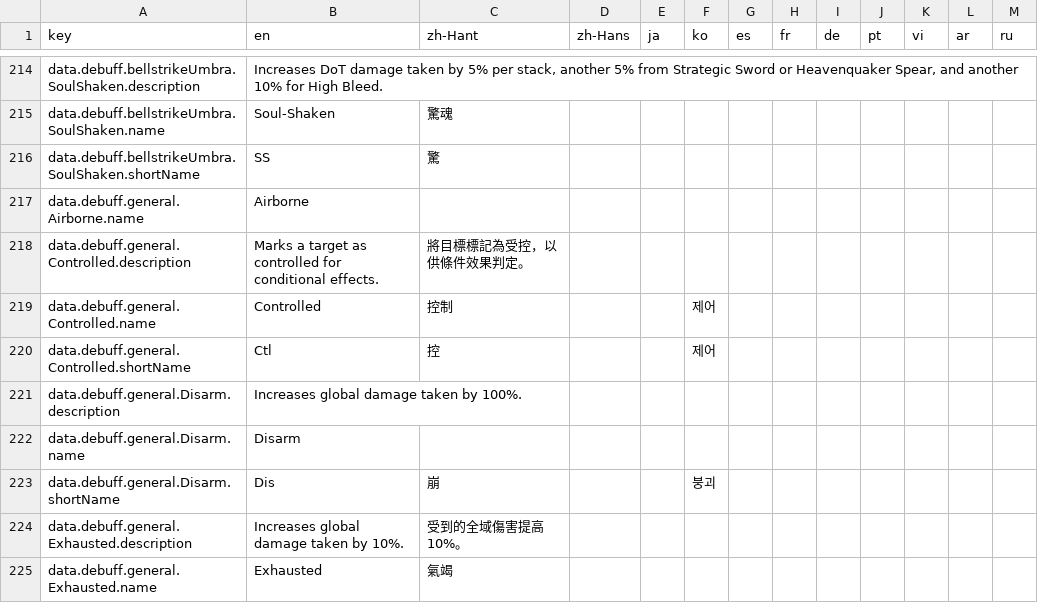
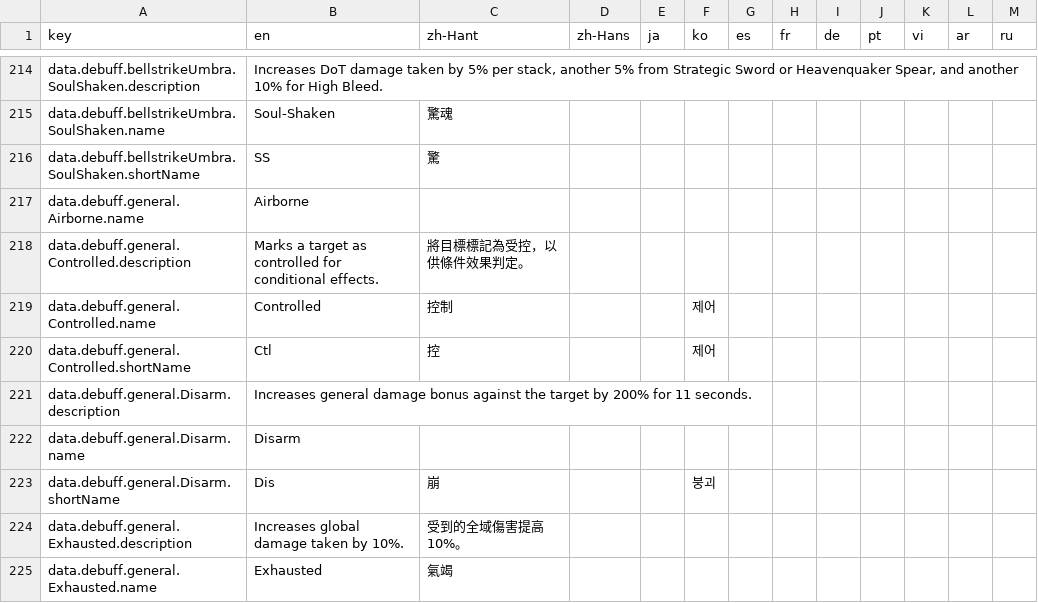
Before and after one commit to MatyeusM/where-builds-meet, a CSV file: locales/translations.csv, drawn as a sheet; only a part is shown, gaps mark what is left out.

Commit message:
Correct Disarm duration and general damage bonus.
Align Disarm with the confirmed 11-second duration and 200% general damage bonus, including its displayed description.

```diff
--- a/locales/translations.csv
+++ b/locales/translations.csv
@@ -220,3 +220,3 @@ data.debuff.general.Controlled.name,Controlled,控制,,,제어,,,,,,,
 data.debuff.general.Controlled.shortName,Ctl,控,,,제어,,,,,,,
-data.debuff.general.Disarm.description,Increases global damage taken by 100%.,,,,,,,,,,,
+data.debuff.general.Disarm.description,Increases general damage bonus against the target by 200% for 11 seconds.,,,,,,,,,,,
 data.debuff.general.Disarm.name,Disarm,,,,,,,,,,,
```
Also changed, not shown: 2 other files.
